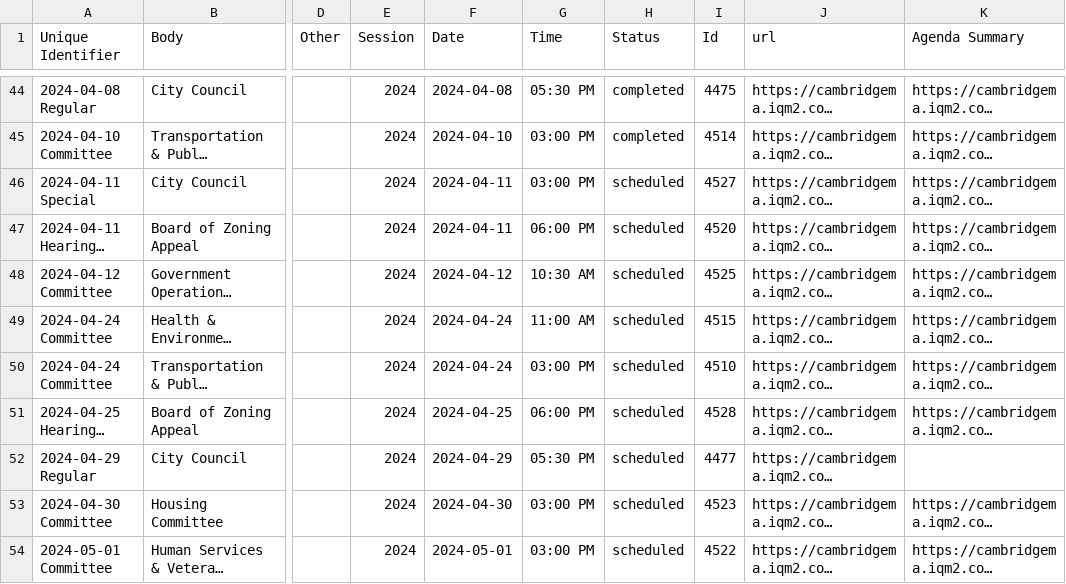
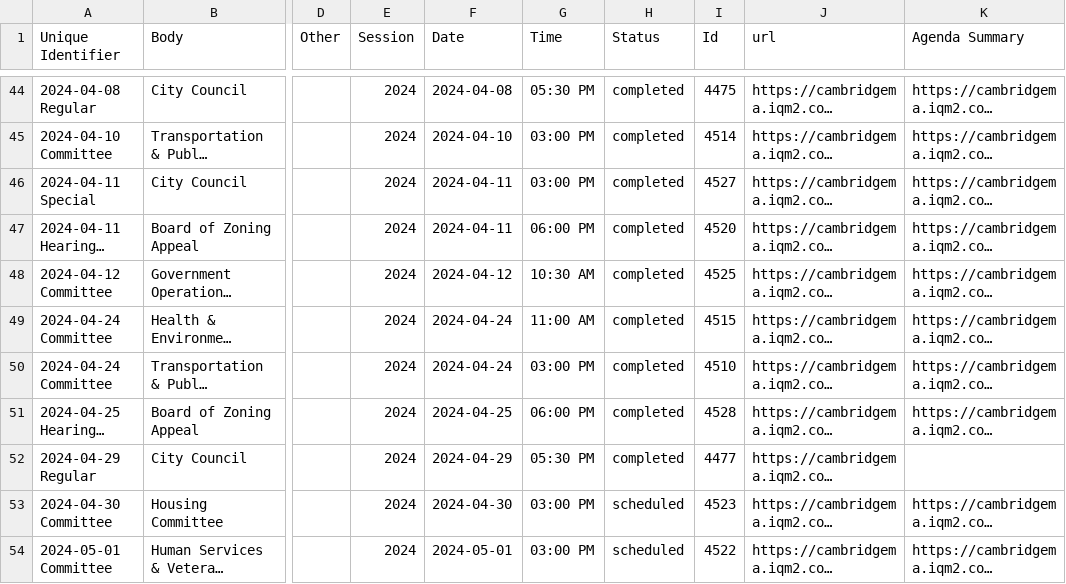
Before and after one commit to cjfman/Cambridge-Review, a CSV file: meeting_data/meeting_sessions/meetings_session_2024.csv, drawn as a sheet; only a part is shown, gaps mark what is left out; long unchanged cells end in …; the diff names each change by its address in the sheet, - before the commit and + after, or states it on an @@ line.

Commit message:
Update meetings file

```diff
--- a/meeting_data/meeting_sessions/meetings_session_2024.csv
+++ b/meeting_data/meeting_sessions/meetings_session_2024.csv
-H46:H52 (Status): scheduled
+H46:H52 (Status): completed
```
